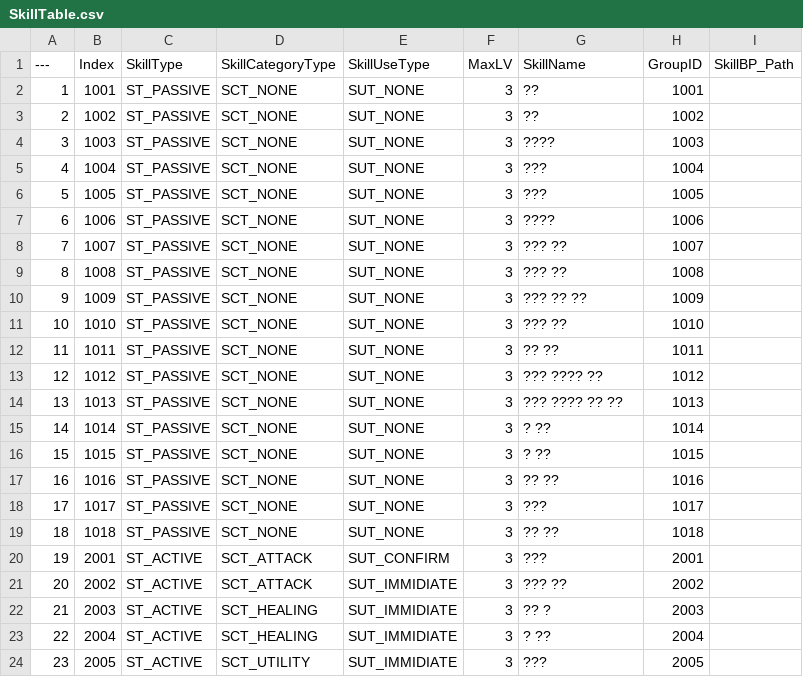
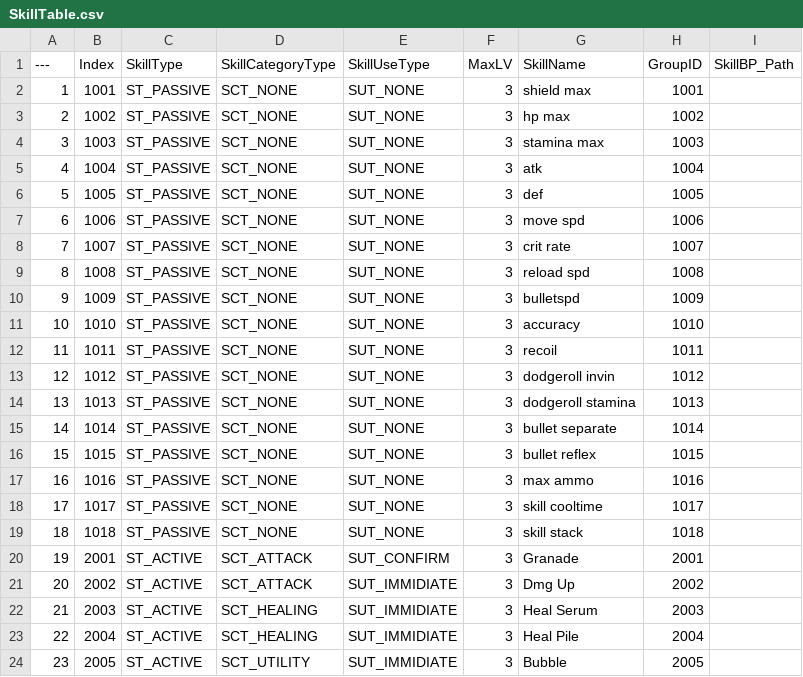
Before and after one commit to DonutFedy/ProjectTPS, a CSV file: Data/SkillTable.csv, drawn as a sheet.

```diff
--- a/Data/SkillTable.csv
+++ b/Data/SkillTable.csv
@@ -1,24 +1,24 @@
 ---,Index,SkillType,SkillCategoryType,SkillUseType,MaxLV,SkillName,GroupID,SkillBP_Path
-1,1001,ST_PASSIVE,SCT_NONE,SUT_NONE,3,??,1001,
-2,1002,ST_PASSIVE,SCT_NONE,SUT_NONE,3,??,1002,
-3,1003,ST_PASSIVE,SCT_NONE,SUT_NONE,3,????,1003,
-4,1004,ST_PASSIVE,SCT_NONE,SUT_NONE,3,???,1004,
-5,1005,ST_PASSIVE,SCT_NONE,SUT_NONE,3,???,1005,
-6,1006,ST_PASSIVE,SCT_NONE,SUT_NONE,3,????,1006,
-7,1007,ST_PASSIVE,SCT_NONE,SUT_NONE,3,??? ??,1007,
-8,1008,ST_PASSIVE,SCT_NONE,SUT_NONE,3,??? ??,1008,
-9,1009,ST_PASSIVE,SCT_NONE,SUT_NONE,3,??? ?? ??,1009,
-10,1010,ST_PASSIVE,SCT_NONE,SUT_NONE,3,??? ??,1010,
-11,1011,ST_PASSIVE,SCT_NONE,SUT_NONE,3,?? ??,1011,
-12,1012,ST_PASSIVE,SCT_NONE,SUT_NONE,3,??? ???? ??,1012,
-13,1013,ST_PASSIVE,SCT_NONE,SUT_NONE,3,??? ???? ?? ??,1013,
-14,1014,ST_PASSIVE,SCT_NONE,SUT_NONE,3,? ??,1014,
-15,1015,ST_PASSIVE,SCT_NONE,SUT_NONE,3,? ??,1015,
-16,1016,ST_PASSIVE,SCT_NONE,SUT_NONE,3,?? ??,1016,
-17,1017,ST_PASSIVE,SCT_NONE,SUT_NONE,3,???,1017,
-18,1018,ST_PASSIVE,SCT_NONE,SUT_NONE,3,?? ??,1018,
-19,2001,ST_ACTIVE,SCT_ATTACK,SUT_CONFIRM,3,???,2001,
-20,2002,ST_ACTIVE,SCT_ATTACK,SUT_IMMIDIATE,3,??? ??,2002,
-21,2003,ST_ACTIVE,SCT_HEALING,SUT_IMMIDIATE,3,?? ?,2003,
-22,2004,ST_ACTIVE,SCT_HEALING,SUT_IMMIDIATE,3,? ??,2004,
-23,2005,ST_ACTIVE,SCT_UTILITY,SUT_IMMIDIATE,3,???,2005,
+1,1001,ST_PASSIVE,SCT_NONE,SUT_NONE,3,shield max,1001,
+2,1002,ST_PASSIVE,SCT_NONE,SUT_NONE,3,hp max,1002,
+3,1003,ST_PASSIVE,SCT_NONE,SUT_NONE,3,stamina max,1003,
+4,1004,ST_PASSIVE,SCT_NONE,SUT_NONE,3,atk,1004,
+5,1005,ST_PASSIVE,SCT_NONE,SUT_NONE,3,def,1005,
+6,1006,ST_PASSIVE,SCT_NONE,SUT_NONE,3,move spd,1006,
+7,1007,ST_PASSIVE,SCT_NONE,SUT_NONE,3,crit rate,1007,
+8,1008,ST_PASSIVE,SCT_NONE,SUT_NONE,3,reload spd,1008,
+9,1009,ST_PASSIVE,SCT_NONE,SUT_NONE,3,bulletspd,1009,
+10,1010,ST_PASSIVE,SCT_NONE,SUT_NONE,3,accuracy,1010,
+11,1011,ST_PASSIVE,SCT_NONE,SUT_NONE,3,recoil,1011,
+12,1012,ST_PASSIVE,SCT_NONE,SUT_NONE,3,dodgeroll invin,1012,
+13,1013,ST_PASSIVE,SCT_NONE,SUT_NONE,3,dodgeroll stamina,1013,
+14,1014,ST_PASSIVE,SCT_NONE,SUT_NONE,3,bullet separate,1014,
+15,1015,ST_PASSIVE,SCT_NONE,SUT_NONE,3,bullet reflex,1015,
+16,1016,ST_PASSIVE,SCT_NONE,SUT_NONE,3,max ammo,1016,
+17,1017,ST_PASSIVE,SCT_NONE,SUT_NONE,3,skill cooltime,1017,
+18,1018,ST_PASSIVE,SCT_NONE,SUT_NONE,3,skill stack,1018,
+19,2001,ST_ACTIVE,SCT_ATTACK,SUT_CONFIRM,3,Granade,2001,
+20,2002,ST_ACTIVE,SCT_ATTACK,SUT_IMMIDIATE,3,Dmg Up,2002,
+21,2003,ST_ACTIVE,SCT_HEALING,SUT_IMMIDIATE,3,Heal Serum,2003,
+22,2004,ST_ACTIVE,SCT_HEALING,SUT_IMMIDIATE,3,Heal Pile,2004,
+23,2005,ST_ACTIVE,SCT_UTILITY,SUT_IMMIDIATE,3,Bubble,2005,
```
Also changed, not shown: Data/CharacterTable.csv, Data/EnemyTable.csv, 13 other files.
